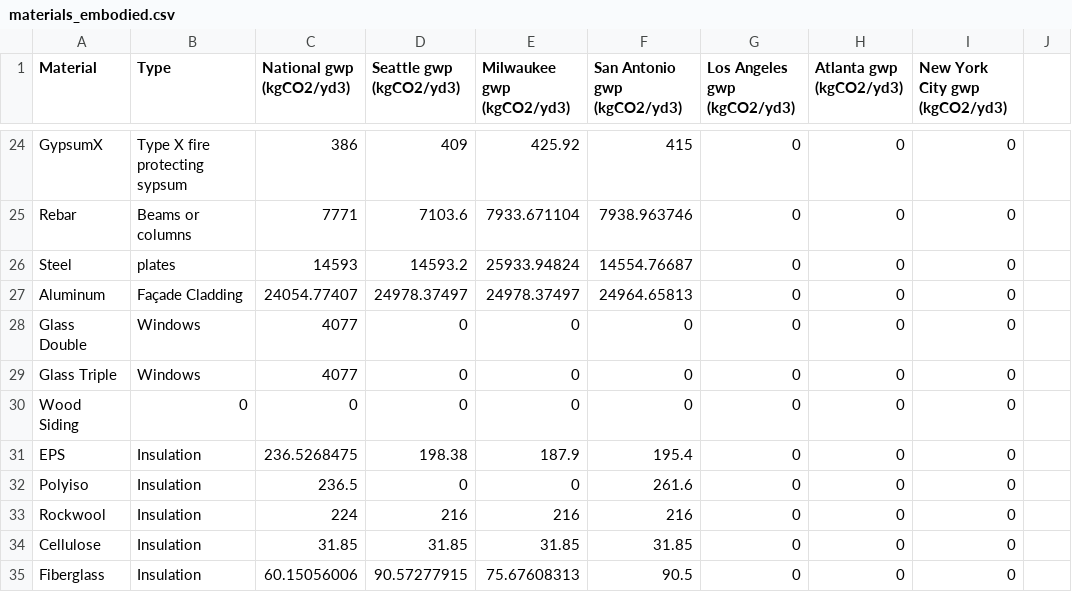
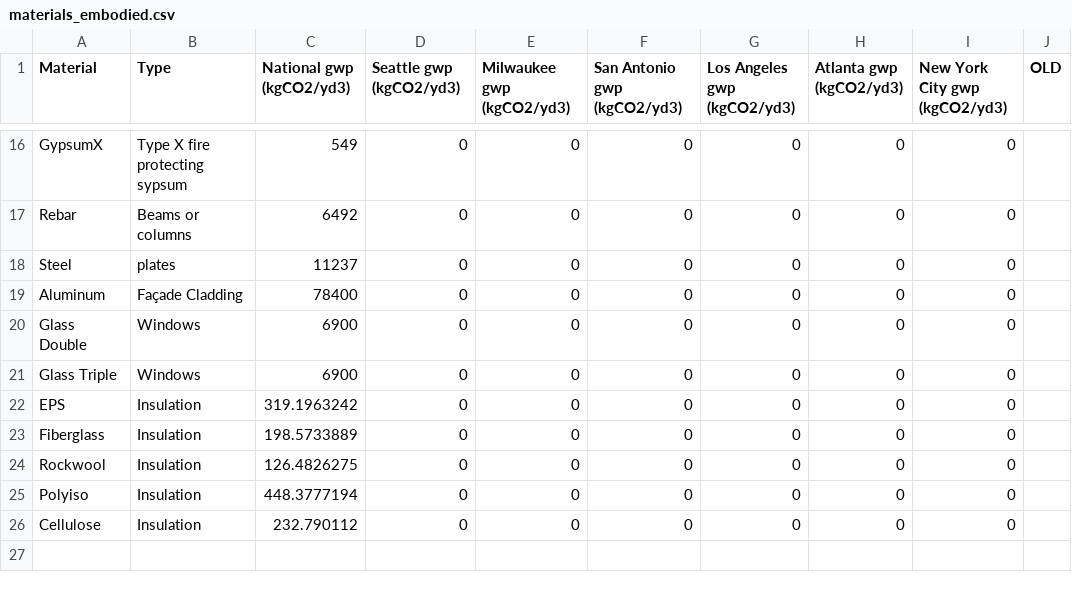
Before and after one commit to UW-Design-Technology/carbon_tool, a CSV file: data/materials/materials_embodied.csv, drawn as a sheet; only a part is shown, gaps mark what is left out; removed rows and columns are numbered as before the commit, all else as after; the diff covers the shown part only; the diff names each change by its address in the sheet, - before the commit and + after, or states it on an @@ line.

```diff
--- a/data/materials/materials_embodied.csv
+++ b/data/materials/materials_embodied.csv
-J1: (empty)
+J1: OLD
-C16 (National gwp (kgCO2/yd3)): 386
+C16 (National gwp (kgCO2/yd3)): 549
-D16 (Seattle gwp (kgCO2/yd3)): 409
+D16 (Seattle gwp (kgCO2/yd3)): 0
-E16 (Milwaukee gwp (kgCO2/yd3)): 425.92
+E16 (Milwaukee gwp (kgCO2/yd3)): 0
-F16 (San Antonio gwp (kgCO2/yd3)): 415
+F16 (San Antonio gwp (kgCO2/yd3)): 0
-C17 (National gwp (kgCO2/yd3)): 7771
+C17 (National gwp (kgCO2/yd3)): 6492
-D17 (Seattle gwp (kgCO2/yd3)): 7103.6
+D17 (Seattle gwp (kgCO2/yd3)): 0
-E17 (Milwaukee gwp (kgCO2/yd3)): 7933.671104
+E17 (Milwaukee gwp (kgCO2/yd3)): 0
-F17 (San Antonio gwp (kgCO2/yd3)): 7938.963746
+F17 (San Antonio gwp (kgCO2/yd3)): 0
-C18 (National gwp (kgCO2/yd3)): 14593
+C18 (National gwp (kgCO2/yd3)): 11237
-D18 (Seattle gwp (kgCO2/yd3)): 14593.2
+D18 (Seattle gwp (kgCO2/yd3)): 0
-E18 (Milwaukee gwp (kgCO2/yd3)): 25933.94824
+E18 (Milwaukee gwp (kgCO2/yd3)): 0
-F18 (San Antonio gwp (kgCO2/yd3)): 14554.76687
+F18 (San Antonio gwp (kgCO2/yd3)): 0
-C19 (National gwp (kgCO2/yd3)): 24054.77407
+C19 (National gwp (kgCO2/yd3)): 78400
-D19 (Seattle gwp (kgCO2/yd3)): 24978.37497
+D19 (Seattle gwp (kgCO2/yd3)): 0
-E19 (Milwaukee gwp (kgCO2/yd3)): 24978.37497
+E19 (Milwaukee gwp (kgCO2/yd3)): 0
-F19 (San Antonio gwp (kgCO2/yd3)): 24964.65813
+F19 (San Antonio gwp (kgCO2/yd3)): 0
-C20:C21 (National gwp (kgCO2/yd3)): 4077
+C20:C21 (National gwp (kgCO2/yd3)): 6900
-row 30: Wood Siding | 0 | 0 | 0 | 0 | 0 | 0 | 0 | 0
-C22 (National gwp (kgCO2/yd3)): 236.5268475
+C22 (National gwp (kgCO2/yd3)): 319.1963242
-D22 (Seattle gwp (kgCO2/yd3)): 198.38
+D22 (Seattle gwp (kgCO2/yd3)): 0
-E22 (Milwaukee gwp (kgCO2/yd3)): 187.9
+E22 (Milwaukee gwp (kgCO2/yd3)): 0
-F22 (San Antonio gwp (kgCO2/yd3)): 195.4
+F22 (San Antonio gwp (kgCO2/yd3)): 0
+row 23: Fiberglass | Insulation | 198.5733889 | 0 | 0 | 0 | 0 | 0 | 0
+row 24: Rockwool | Insulation | 126.4826275 | 0 | 0 | 0 | 0 | 0 | 0
-C25 (National gwp (kgCO2/yd3)): 236.5
+C25 (National gwp (kgCO2/yd3)): 448.3777194
-F25 (San Antonio gwp (kgCO2/yd3)): 261.6
+F25 (San Antonio gwp (kgCO2/yd3)): 0
-row 33: Rockwool | Insulation | 224 | 216 | 216 | 216 | 0 | 0 | 0
-C26 (National gwp (kgCO2/yd3)): 31.85
+C26 (National gwp (kgCO2/yd3)): 232.790112
-D26 (Seattle gwp (kgCO2/yd3)): 31.85
+D26 (Seattle gwp (kgCO2/yd3)): 0
-E26 (Milwaukee gwp (kgCO2/yd3)): 31.85
+E26 (Milwaukee gwp (kgCO2/yd3)): 0
-F26 (San Antonio gwp (kgCO2/yd3)): 31.85
+F26 (San Antonio gwp (kgCO2/yd3)): 0
-row 35: Fiberglass | Insulation | 60.15056006 | 90.57277915 | 75.67608313 | 90.5 | 0 | 0 | 0
```
Also changed, not shown: 8 removed rows and 37 edited cells elsewhere in this file, 4 other files.
